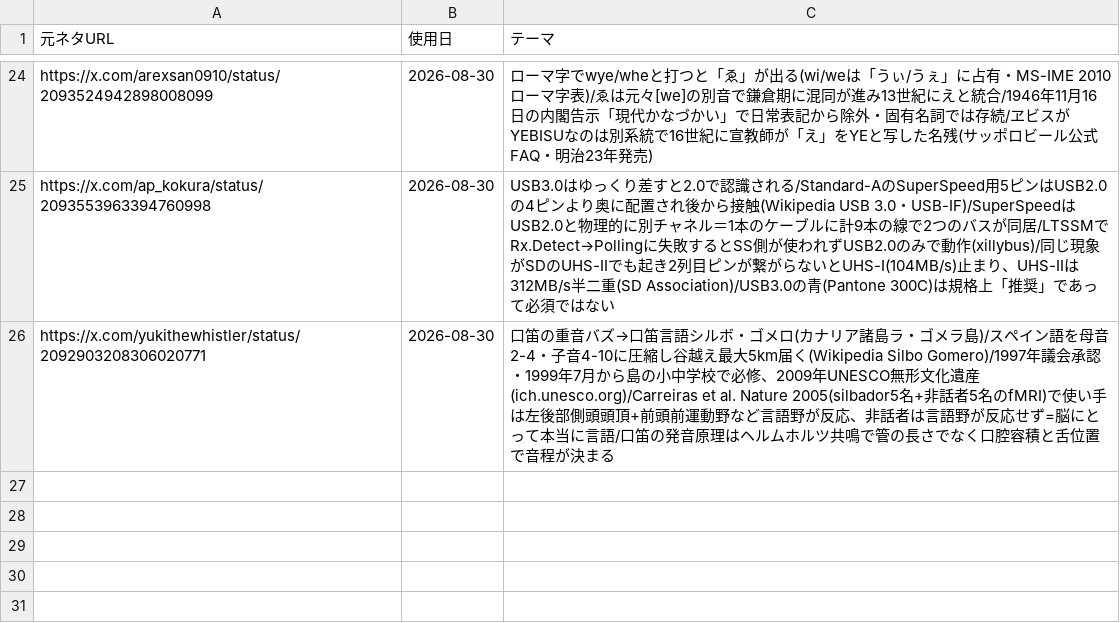
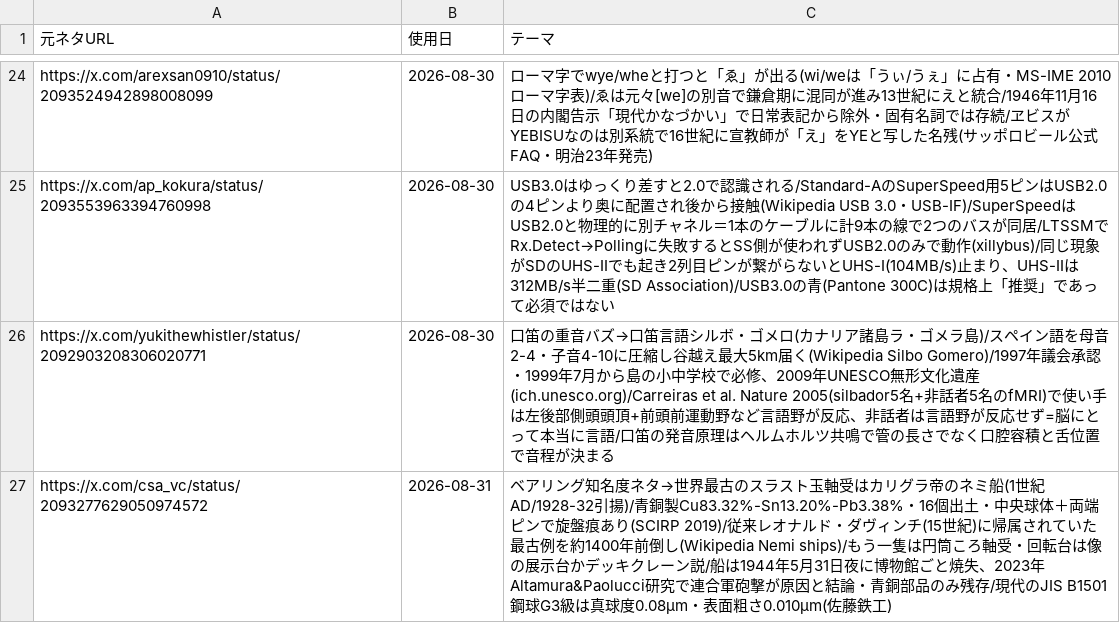
Before and after one commit to mahiro-0824/gude-media, a CSV file: used_sources.csv, drawn as a sheet; only a part is shown, gaps mark what is left out.

Commit message:
chore: log source

```diff
--- a/used_sources.csv
+++ b/used_sources.csv
@@ -26 +26,2 @@ https://x.com/ap_kokura/status/2093553963394760998,2026-08-30,USB3.0はゆっく
 https://x.com/yukithewhistler/status/2092903208306020771,2026-08-30,口笛の重音バズ→口笛言語シルボ・ゴメロ(カナリア諸島ラ・ゴメラ島)/スペイン語を母音2-4・子音4-10に圧縮し谷越え最大5km届く(Wikipedia Silbo Gomero)/1997年議会承認・1999年7月から島の小中学校で必修、2009年UNESCO無形文化遺産(ich.unesco.org)/Carreiras et al. Nature 2005(silbador5名+非話者5名のfMRI)で使い手は左後部側頭頭頂+前頭前運動野など言語野が反応、非話者は言語野が反応せず=脳にとって本当に言語/口笛の発音原理はヘルムホルツ共鳴で管の長さでなく口腔容積と舌位置で音程が決まる
+https://x.com/csa_vc/status/2093277629050974572,2026-08-31,ベアリング知名度ネタ→世界最古のスラスト玉軸受はカリグラ帝のネミ船(1世紀AD/1928-32引揚)/青銅製Cu83.32%-Sn13.20%-Pb3.38%・16個出土・中央球体＋両端ピンで旋盤痕あり(SCIRP 2019)/従来レオナルド・ダヴィンチ(15世紀)に帰属されていた最古例を約1400年前倒し(Wikipedia Nemi ships)/もう一隻は円筒ころ軸受・回転台は像の展示台かデッキクレーン説/船は1944年5月31日夜に博物館ごと焼失、2023年Altamura&Paolucci研究で連合軍砲撃が原因と結論・青銅部品のみ残存/現代のJIS B1501鋼球G3級は真球度0.08µm・表面粗さ0.010µm(佐藤鉄工)
```
